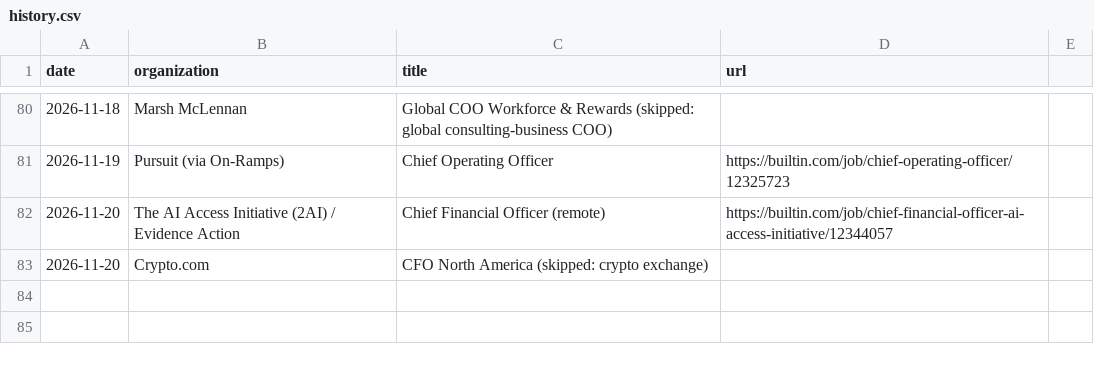
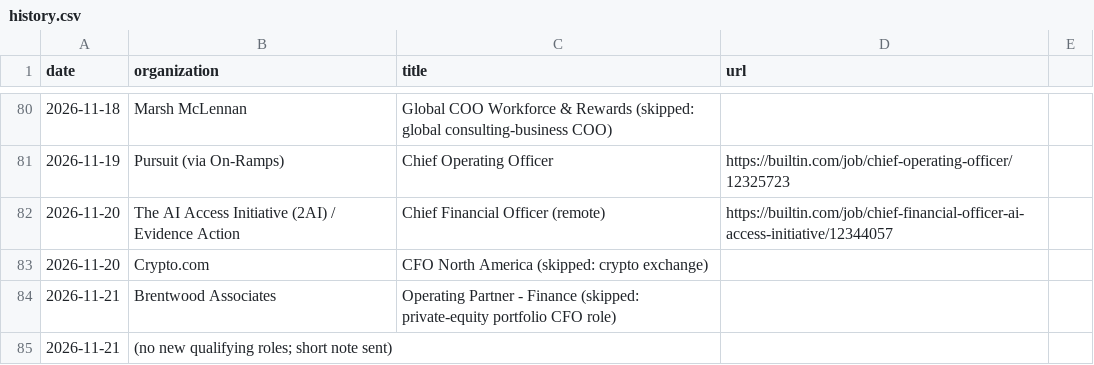
Before and after one commit to lazarreclavel3-stack/Leader1, a CSV file: jobsearch/history.csv, drawn as a sheet; only a part is shown, gaps mark what is left out.

```diff
--- a/jobsearch/history.csv
+++ b/jobsearch/history.csv
@@ -83 +83,3 @@ date,organization,title,url
 2026-11-20,Crypto.com,CFO North America (skipped: crypto exchange),
+2026-11-21,Brentwood Associates,Operating Partner - Finance (skipped: private-equity portfolio CFO role),
+2026-11-21,(no new qualifying roles; short note sent),,
```
